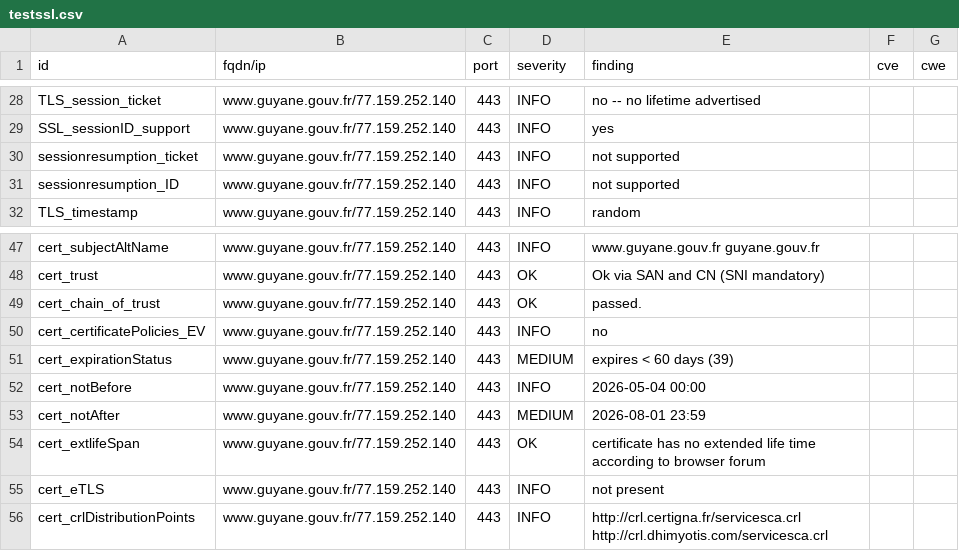
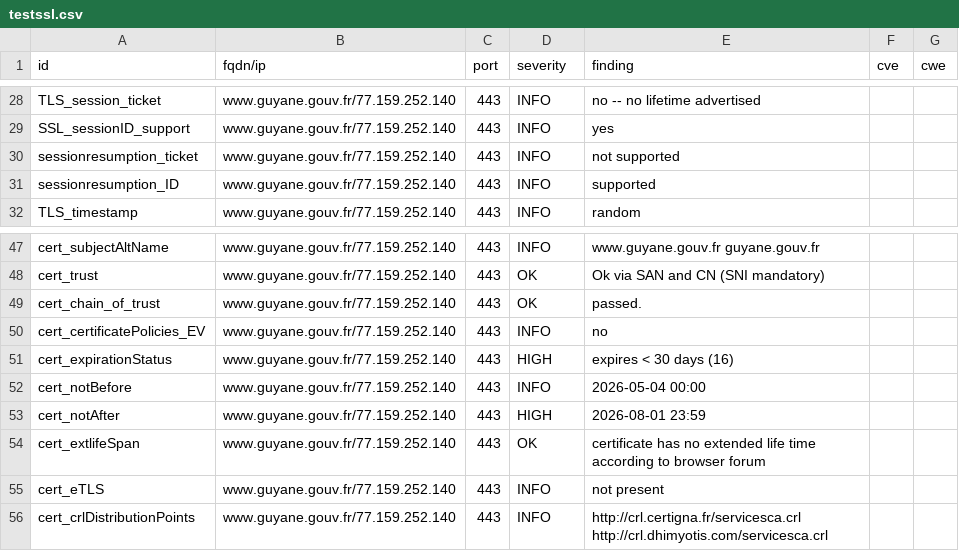
Before and after one commit to dnum-mi/dashlord-extended, a CSV file: results/aHR0cHM6Ly93d3cuZ3V5YW5lLmdvdXYuZnI=/testssl.csv, drawn as a sheet; only a part is shown, gaps mark what is left out; the diff covers the shown part only.

```diff
--- a/results/aHR0cHM6Ly93d3cuZ3V5YW5lLmdvdXYuZnI=/testssl.csv
+++ b/results/aHR0cHM6Ly93d3cuZ3V5YW5lLmdvdXYuZnI=/testssl.csv
@@ -30,3 +30,3 @@
 "sessionresumption_ticket","www.guyane.gouv.fr/77.159.252.140","443","INFO","not supported","",""
-"sessionresumption_ID","www.guyane.gouv.fr/77.159.252.140","443","INFO","not supported","",""
+"sessionresumption_ID","www.guyane.gouv.fr/77.159.252.140","443","INFO","supported","",""
 "TLS_timestamp","www.guyane.gouv.fr/77.159.252.140","443","INFO","random","",""
@@ -50,5 +50,5 @@
 "cert_certificatePolicies_EV","www.guyane.gouv.fr/77.159.252.140","443","INFO","no","",""
-"cert_expirationStatus","www.guyane.gouv.fr/77.159.252.140","443","MEDIUM","expires < 60 days (39)","",""
+"cert_expirationStatus","www.guyane.gouv.fr/77.159.252.140","443","HIGH","expires < 30 days (16)","",""
 "cert_notBefore","www.guyane.gouv.fr/77.159.252.140","443","INFO","2026-05-04 00:00","",""
-"cert_notAfter","www.guyane.gouv.fr/77.159.252.140","443","MEDIUM","2026-08-01 23:59","",""
+"cert_notAfter","www.guyane.gouv.fr/77.159.252.140","443","HIGH","2026-08-01 23:59","",""
 "cert_extlifeSpan","www.guyane.gouv.fr/77.159.252.140","443","OK","certificate has no extended life time according to browser forum","",""
```
Also changed, not shown: 15 removed rows and 5 edited cells elsewhere in this file, 9 other files.
